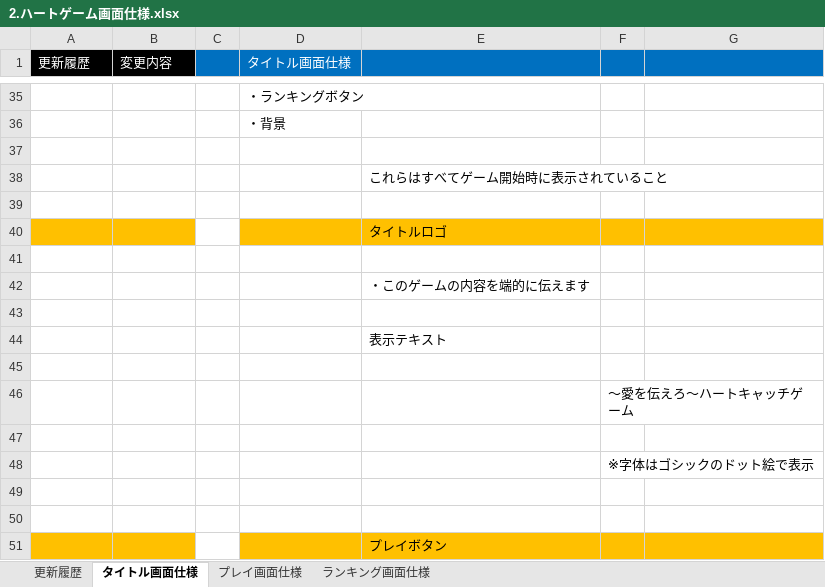
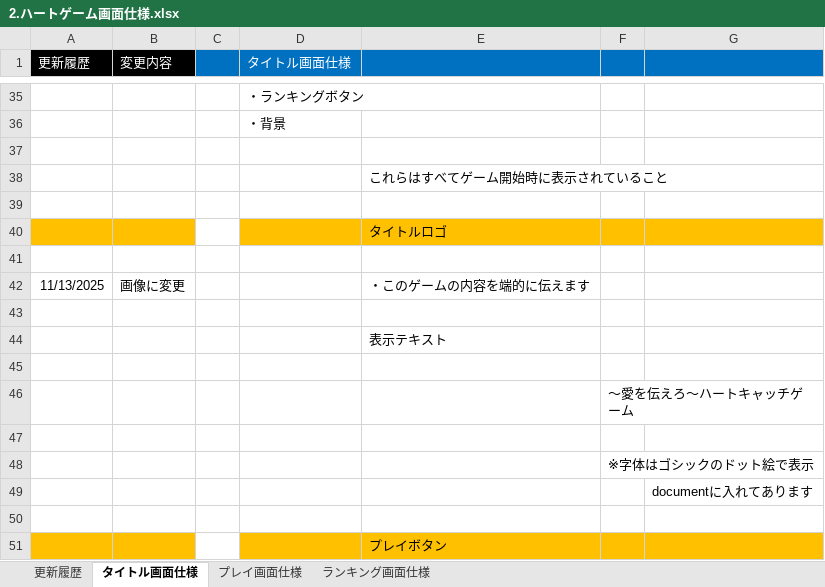
Before and after one commit to hakonohito/tujigiri-man, an Excel workbook: ハートキャッチゲーム/Document/2.ハートゲーム画面仕様.xlsx, sheet タイトル画面仕様, drawn as a sheet; only a part is shown, gaps mark what is left out; values as stored, in another font and other column widths than the file's, no borders; charts and pictures not drawn; removed rows and columns are numbered as before the commit, all else as after; the diff names each change by its address in the sheet, - before the commit and + after, or states it on an @@ line.

```diff
--- a/ハートキャッチゲーム/Document/2.ハートゲーム画面仕様.xlsx (sheet タイトル画面仕様)
+++ b/ハートキャッチゲーム/Document/2.ハートゲーム画面仕様.xlsx (sheet タイトル画面仕様)
-row 42:  |  |  |  | ・このゲームの内容を端的に伝えます
+row 42: 11/13/2025 | 画像に変更 |  |  | ・このゲームの内容を端的に伝えます
-G49: (empty)
+G49: documentに入れてあります
```
Also changed, not shown: sheet 更新履歴, charts or pictures, 2 other files.
